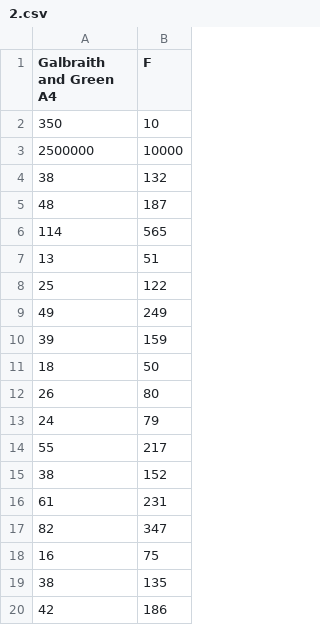
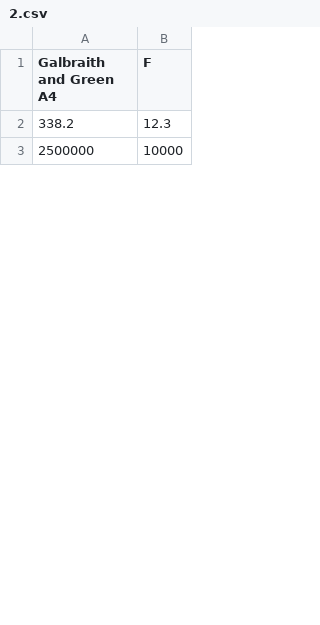
Before and after one commit to lly19931890439/test, a CSV file: fissionTracks/fissionTracks/calculation/ressources/2.csv, drawn as a sheet; only a part is shown; the diff covers the shown part only.

```diff
--- a/fissionTracks/fissionTracks/calculation/ressources/2.csv
+++ b/fissionTracks/fissionTracks/calculation/ressources/2.csv
@@ -1,20 +1,3 @@
 Galbraith and Green A4,F
-350,10
+338.2,12.3
 2500000,10000
-38,132
-48,187
-114,565
-13,51
-25,122
-49,249
-39,159
-18,50
-26,80
-24,79
-55,217
-38,152
-61,231
-82,347
-16,75
-38,135
-42,186
```
Also changed, not shown: 25 added rows and 8 removed rows elsewhere in this file, 37 other files.
